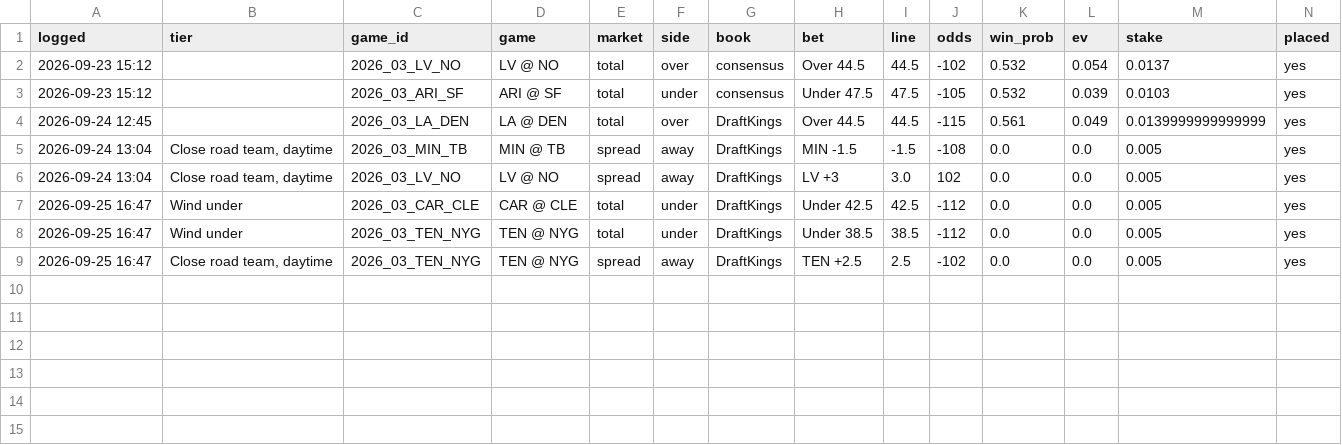
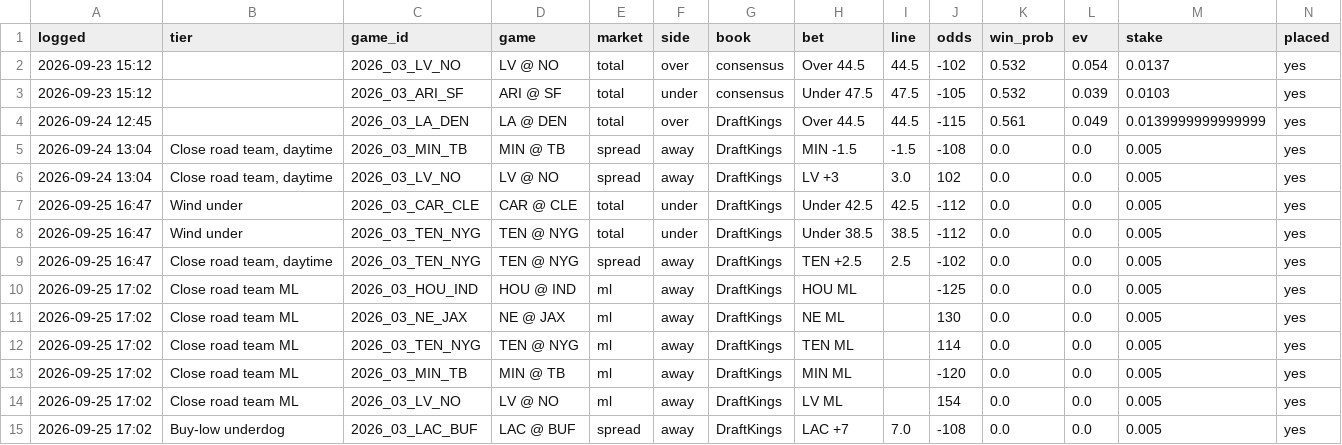
Before and after one commit to PatDyer12/First-one, a CSV file: betting/bet_log.csv, drawn as a sheet; only a part is shown; rows hold the shown columns only; the diff names each change by its address in the sheet, - before the commit and + after, or states it on an @@ line.

```diff
--- a/betting/bet_log.csv
+++ b/betting/bet_log.csv
+row 10: 2026-09-25 17:02 | Close road team ML | 2026_03_HOU_IND | HOU @ IND | ml | away | DraftKings | HOU ML |  | -125 | 0.0 | 0.0 | 0.005 | yes
+row 11: 2026-09-25 17:02 | Close road team ML | 2026_03_NE_JAX | NE @ JAX | ml | away | DraftKings | NE ML |  | 130 | 0.0 | 0.0 | 0.005 | yes
+row 12: 2026-09-25 17:02 | Close road team ML | 2026_03_TEN_NYG | TEN @ NYG | ml | away | DraftKings | TEN ML |  | 114 | 0.0 | 0.0 | 0.005 | yes
+row 13: 2026-09-25 17:02 | Close road team ML | 2026_03_MIN_TB | MIN @ TB | ml | away | DraftKings | MIN ML |  | -120 | 0.0 | 0.0 | 0.005 | yes
+row 14: 2026-09-25 17:02 | Close road team ML | 2026_03_LV_NO | LV @ NO | ml | away | DraftKings | LV ML |  | 154 | 0.0 | 0.0 | 0.005 | yes
+row 15: 2026-09-25 17:02 | Buy-low underdog | 2026_03_LAC_BUF | LAC @ BUF | spread | away | DraftKings | LAC +7 | 7.0 | -108 | 0.0 | 0.0 | 0.005 | yes
```
Also changed, not shown: 8 other files.
